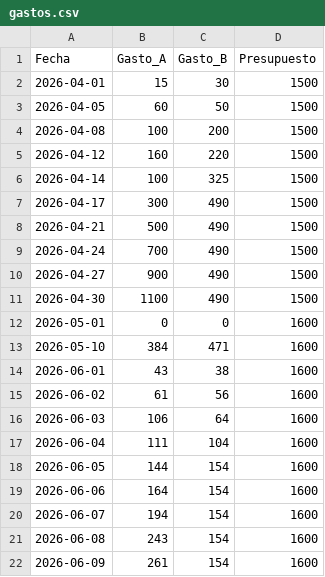
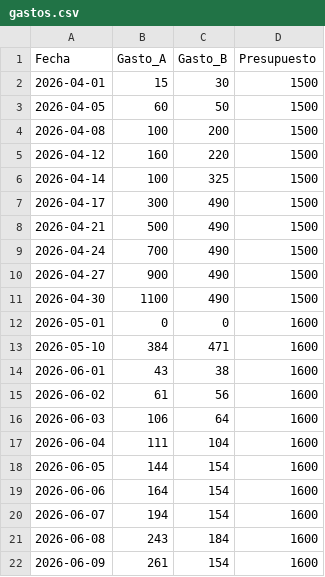
Before and after one commit to xigoa/spendings, a CSV file: gastos.csv, drawn as a sheet.

Commit message:
Update gastos.csv

```diff
--- a/gastos.csv
+++ b/gastos.csv
@@ -20,3 +20,3 @@ Fecha,Gasto_A,Gasto_B,Presupuesto
 2026-06-07,194,154,1600
-2026-06-08,243,154,1600
+2026-06-08,243,184,1600
 2026-06-09,261,154,1600
```
